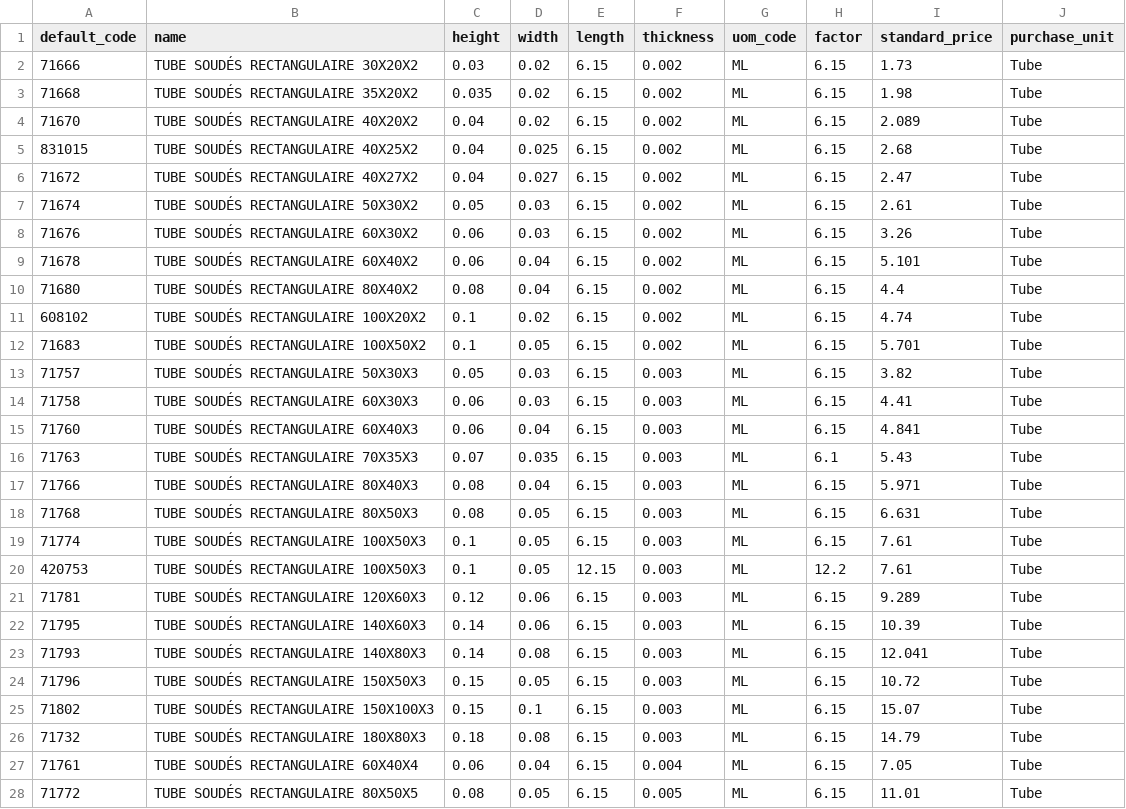
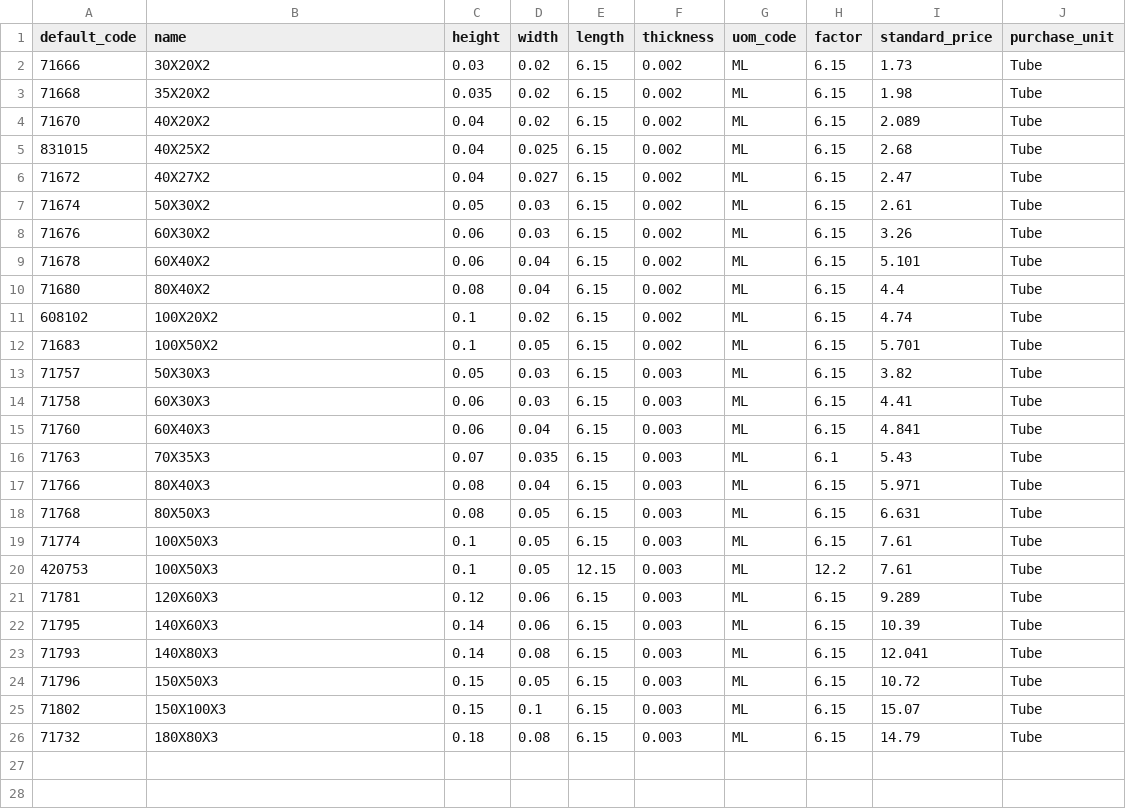
Before and after one commit to Metallerie/odoo18, a CSV file: csv/tube-acier-rectangulaire-10219-1.csv, drawn as a sheet; only a part is shown; the diff covers the shown part only.

Commit message:
Update tube-acier-rectangulaire-10219-1.csv

```diff
--- a/csv/tube-acier-rectangulaire-10219-1.csv
+++ b/csv/tube-acier-rectangulaire-10219-1.csv
@@ -1,28 +1,26 @@
 default_code,name,height,width,length,thickness,uom_code,factor,standard_price,purchase_unit
-71666,TUBE SOUDÉS RECTANGULAIRE 30X20X2,0.03,0.02,6.15,0.002,ML,6.15,1.73,Tube
-71668,TUBE SOUDÉS RECTANGULAIRE 35X20X2,0.035,0.02,6.15,0.002,ML,6.15,1.98,Tube
-71670,TUBE SOUDÉS RECTANGULAIRE 40X20X2,0.04,0.02,6.15,0.002,ML,6.15,2.089,Tube
-831015,TUBE SOUDÉS RECTANGULAIRE 40X25X2,0.04,0.025,6.15,0.002,ML,6.15,2.68,Tube
-71672,TUBE SOUDÉS RECTANGULAIRE 40X27X2,0.04,0.027,6.15,0.002,ML,6.15,2.47,Tube
-71674,TUBE SOUDÉS RECTANGULAIRE 50X30X2,0.05,0.03,6.15,0.002,ML,6.15,2.61,Tube
-71676,TUBE SOUDÉS RECTANGULAIRE 60X30X2,0.06,0.03,6.15,0.002,ML,6.15,3.26,Tube
-71678,TUBE SOUDÉS RECTANGULAIRE 60X40X2,0.06,0.04,6.15,0.002,ML,6.15,5.101,Tube
-71680,TUBE SOUDÉS RECTANGULAIRE 80X40X2,0.08,0.04,6.15,0.002,ML,6.15,4.4,Tube
-608102,TUBE SOUDÉS RECTANGULAIRE 100X20X2,0.1,0.02,6.15,0.002,ML,6.15,4.74,Tube
-71683,TUBE SOUDÉS RECTANGULAIRE 100X50X2,0.1,0.05,6.15,0.002,ML,6.15,5.701,Tube
-71757,TUBE SOUDÉS RECTANGULAIRE 50X30X3,0.05,0.03,6.15,0.003,ML,6.15,3.82,Tube
-71758,TUBE SOUDÉS RECTANGULAIRE 60X30X3,0.06,0.03,6.15,0.003,ML,6.15,4.41,Tube
-71760,TUBE SOUDÉS RECTANGULAIRE 60X40X3,0.06,0.04,6.15,0.003,ML,6.15,4.841,Tube
-71763,TUBE SOUDÉS RECTANGULAIRE 70X35X3,0.07,0.035,6.15,0.003,ML,6.1,5.43,Tube
-71766,TUBE SOUDÉS RECTANGULAIRE 80X40X3,0.08,0.04,6.15,0.003,ML,6.15,5.971,Tube
-71768,TUBE SOUDÉS RECTANGULAIRE 80X50X3,0.08,0.05,6.15,0.003,ML,6.15,6.631,Tube
-71774,TUBE SOUDÉS RECTANGULAIRE 100X50X3,0.1,0.05,6.15,0.003,ML,6.15,7.61,Tube
-420753,TUBE SOUDÉS RECTANGULAIRE 100X50X3,0.1,0.05,12.15,0.003,ML,12.2,7.61,Tube
-71781,TUBE SOUDÉS RECTANGULAIRE 120X60X3,0.12,0.06,6.15,0.003,ML,6.15,9.289,Tube
-71795,TUBE SOUDÉS RECTANGULAIRE 140X60X3,0.14,0.06,6.15,0.003,ML,6.15,10.39,Tube
-71793,TUBE SOUDÉS RECTANGULAIRE 140X80X3,0.14,0.08,6.15,0.003,ML,6.15,12.041,Tube
-71796,TUBE SOUDÉS RECTANGULAIRE 150X50X3,0.15,0.05,6.15,0.003,ML,6.15,10.72,Tube
-71802,TUBE SOUDÉS RECTANGULAIRE 150X100X3,0.15,0.1,6.15,0.003,ML,6.15,15.07,Tube
-71732,TUBE SOUDÉS RECTANGULAIRE 180X80X3,0.18,0.08,6.15,0.003,ML,6.15,14.79,Tube
-71761,TUBE SOUDÉS RECTANGULAIRE 60X40X4,0.06,0.04,6.15,0.004,ML,6.15,7.05,Tube
-71772,TUBE SOUDÉS RECTANGULAIRE 80X50X5,0.08,0.05,6.15,0.005,ML,6.15,11.01,Tube
+71666, 30X20X2,0.03,0.02,6.15,0.002,ML,6.15,1.73,Tube
+71668, 35X20X2,0.035,0.02,6.15,0.002,ML,6.15,1.98,Tube
+71670, 40X20X2,0.04,0.02,6.15,0.002,ML,6.15,2.089,Tube
+831015, 40X25X2,0.04,0.025,6.15,0.002,ML,6.15,2.68,Tube
+71672, 40X27X2,0.04,0.027,6.15,0.002,ML,6.15,2.47,Tube
+71674, 50X30X2,0.05,0.03,6.15,0.002,ML,6.15,2.61,Tube
+71676, 60X30X2,0.06,0.03,6.15,0.002,ML,6.15,3.26,Tube
+71678, 60X40X2,0.06,0.04,6.15,0.002,ML,6.15,5.101,Tube
+71680, 80X40X2,0.08,0.04,6.15,0.002,ML,6.15,4.4,Tube
+608102, 100X20X2,0.1,0.02,6.15,0.002,ML,6.15,4.74,Tube
+71683, 100X50X2,0.1,0.05,6.15,0.002,ML,6.15,5.701,Tube
+71757, 50X30X3,0.05,0.03,6.15,0.003,ML,6.15,3.82,Tube
+71758, 60X30X3,0.06,0.03,6.15,0.003,ML,6.15,4.41,Tube
+71760, 60X40X3,0.06,0.04,6.15,0.003,ML,6.15,4.841,Tube
+71763, 70X35X3,0.07,0.035,6.15,0.003,ML,6.1,5.43,Tube
+71766, 80X40X3,0.08,0.04,6.15,0.003,ML,6.15,5.971,Tube
+71768, 80X50X3,0.08,0.05,6.15,0.003,ML,6.15,6.631,Tube
+71774, 100X50X3,0.1,0.05,6.15,0.003,ML,6.15,7.61,Tube
+420753, 100X50X3,0.1,0.05,12.15,0.003,ML,12.2,7.61,Tube
+71781, 120X60X3,0.12,0.06,6.15,0.003,ML,6.15,9.289,Tube
+71795, 140X60X3,0.14,0.06,6.15,0.003,ML,6.15,10.39,Tube
+71793, 140X80X3,0.14,0.08,6.15,0.003,ML,6.15,12.041,Tube
+71796, 150X50X3,0.15,0.05,6.15,0.003,ML,6.15,10.72,Tube
+71802, 150X100X3,0.15,0.1,6.15,0.003,ML,6.15,15.07,Tube
+71732, 180X80X3,0.18,0.08,6.15,0.003,ML,6.15,14.79,Tube
```
Also changed, not shown: 9 removed rows elsewhere in this file.
